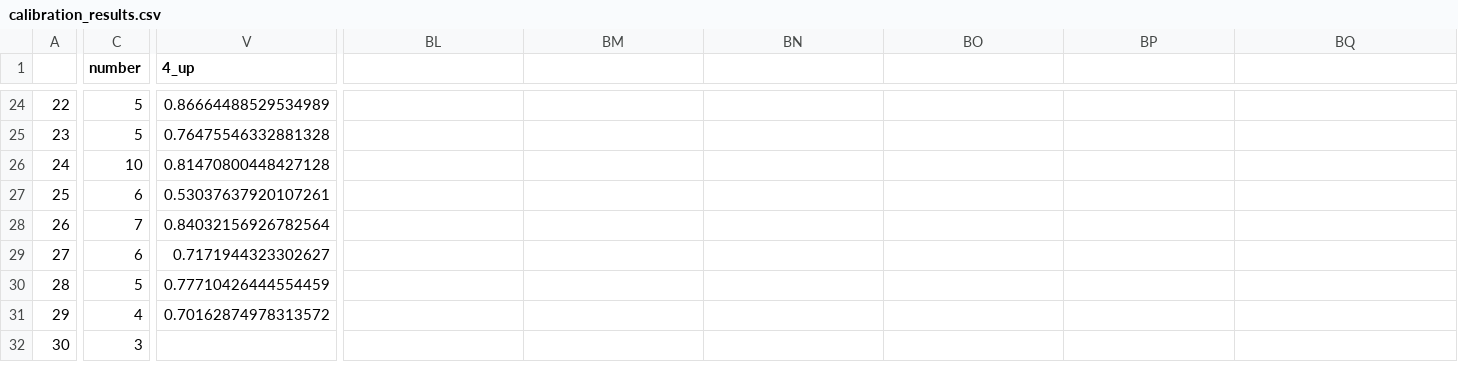
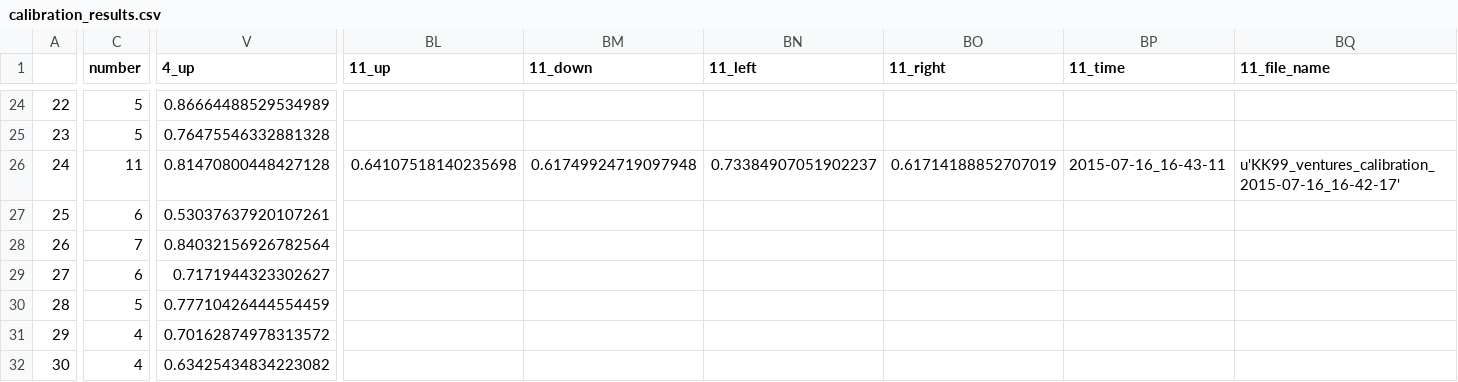
Before and after one commit to BrainTech/openbci, a CSV file: exps/ventures/data/calibration_results.csv, drawn as a sheet; only a part is shown, gaps mark what is left out; the diff covers the shown part only; the diff names each change by its address in the sheet, - before the commit and + after, or states it on an @@ line.

```diff
--- a/exps/ventures/data/calibration_results.csv
+++ b/exps/ventures/data/calibration_results.csv
-BL1: (empty)
+BL1: 11_up
-BM1: (empty)
+BM1: 11_down
-BN1: (empty)
+BN1: 11_left
-BO1: (empty)
+BO1: 11_right
-BP1: (empty)
+BP1: 11_time
-BQ1: (empty)
+BQ1: 11_file_name
-C26 (number): 10
+C26 (number): 11
-BL26 (11_up): (empty)
+BL26 (11_up): 0.64107518140235698
-BM26 (11_down): (empty)
+BM26 (11_down): 0.61749924719097948
-BN26 (11_left): (empty)
+BN26 (11_left): 0.73384907051902237
-BO26 (11_right): (empty)
+BO26 (11_right): 0.61714188852707019
-BP26 (11_time): (empty)
+BP26 (11_time): 2015-07-16_16-43-11
-BQ26 (11_file_name): (empty)
+BQ26 (11_file_name): u'KK99_ventures_calibration_2015-07-16_16-42-17'
-C32 (number): 3
+C32 (number): 4
-V32 (4_up): (empty)
+V32 (4_up): 0.63425434834223082
```
Also changed, not shown: 5 edited cells elsewhere in this file, exps/ventures/data/baseline_results.csv, exps/ventures/data/calibration_results_2.csv, 2 other files.
